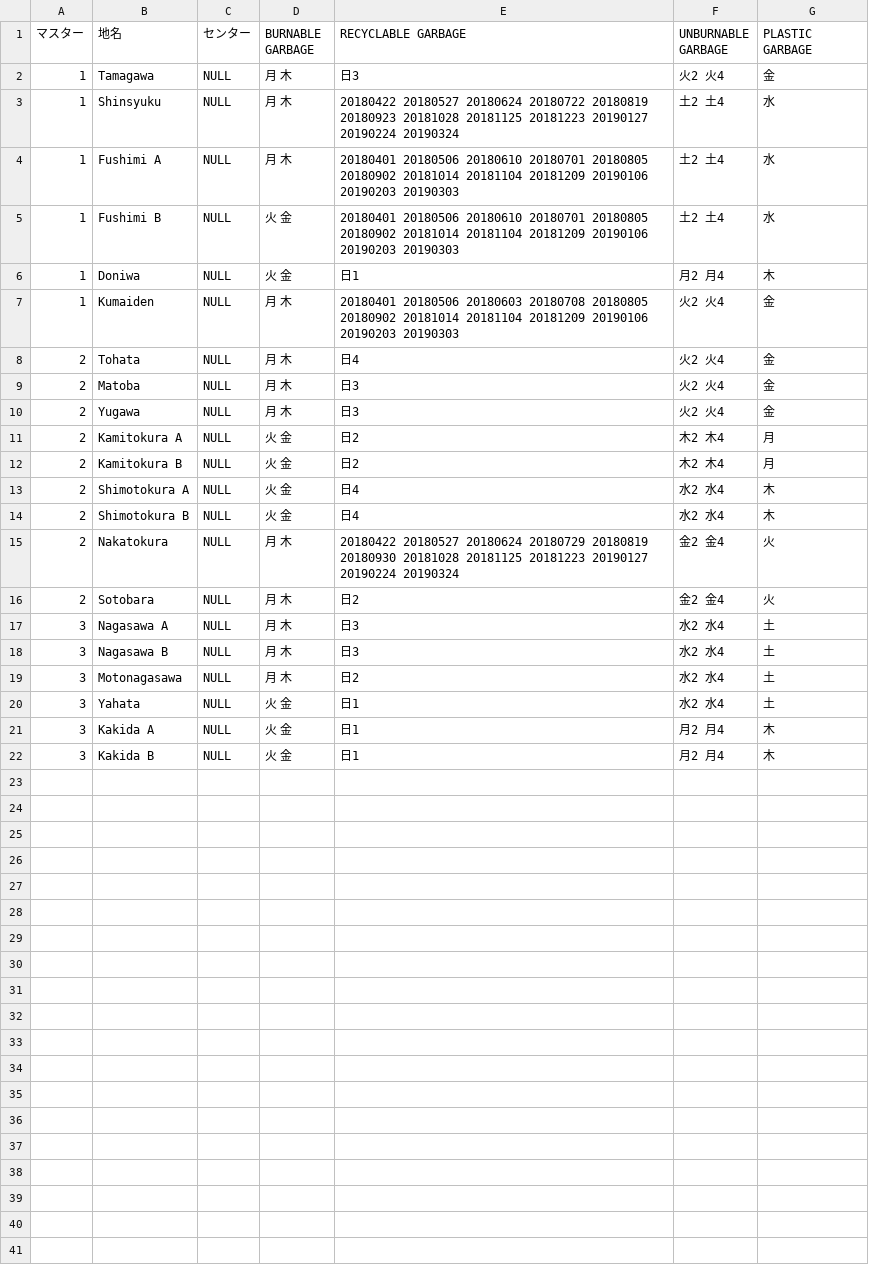
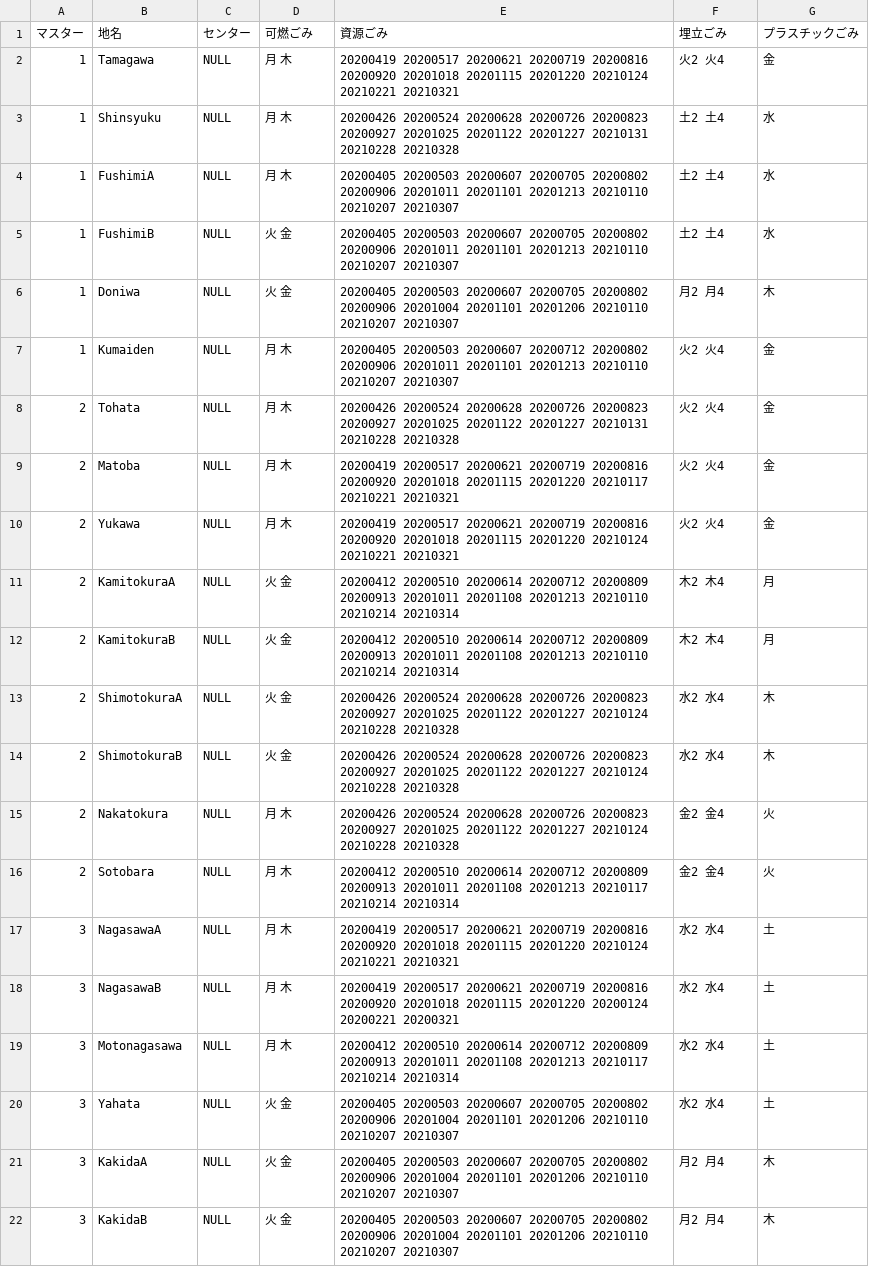
Before and after one commit to Shimizu-Sunto/5374en, a CSV file: data/area_days.csv, drawn as a sheet.

Commit message:
Update area_days.csv

```diff
--- a/data/area_days.csv
+++ b/data/area_days.csv
@@ -1,22 +1,22 @@
-マスター,地名,センター,BURNABLE GARBAGE,RECYCLABLE GARBAGE,UNBURNABLE GARBAGE,PLASTIC GARBAGE
-1,Tamagawa,NULL,月 木,日3,火2 火4,金
-1,Shinsyuku,NULL,月 木,20180422 20180527 20180624 20180722 20180819 20180923 20181028 20181125 20181223 20190127 20190224 20190324,土2 土4,水
-1,Fushimi A,NULL,月 木,20180401 20180506 20180610 20180701 20180805 20180902 20181014 20181104 20181209 20190106 20190203 20190303,土2 土4,水
-1,Fushimi B,NULL,火 金,20180401 20180506 20180610 20180701 20180805 20180902 20181014 20181104 20181209 20190106 20190203 20190303,土2 土4,水
-1,Doniwa,NULL,火 金,日1,月2 月4,木
-1,Kumaiden,NULL,月 木,20180401 20180506 20180603 20180708 20180805 20180902 20181014 20181104 20181209 20190106 20190203 20190303,火2 火4,金
-2,Tohata,NULL,月 木,日4,火2 火4,金
-2,Matoba,NULL,月 木,日3,火2 火4,金
-2,Yugawa,NULL,月 木,日3,火2 火4,金
-2,Kamitokura A,NULL,火 金,日2,木2 木4,月
-2,Kamitokura B,NULL,火 金,日2,木2 木4,月
-2,Shimotokura A,NULL,火 金,日4,水2 水4,木
-2,Shimotokura B,NULL,火 金,日4,水2 水4,木
-2,Nakatokura,NULL,月 木,20180422 20180527 20180624 20180729 20180819 20180930 20181028 20181125 20181223 20190127 20190224 20190324,金2 金4,火
-2,Sotobara,NULL,月 木,日2,金2 金4,火
-3,Nagasawa A,NULL,月 木,日3,水2 水4,土
-3,Nagasawa B,NULL,月 木,日3,水2 水4,土
-3,Motonagasawa,NULL,月 木,日2,水2 水4,土
-3,Yahata,NULL,火 金,日1,水2 水4,土
-3,Kakida A,NULL,火 金,日1,月2 月4,木
-3,Kakida B,NULL,火 金,日1,月2 月4,木
+マスター,地名,センター,可燃ごみ,資源ごみ,埋立ごみ,プラスチックごみ
+1,Tamagawa,NULL,月 木,20200419 20200517 20200621 20200719 20200816 20200920 20201018 20201115 20201220 20210124 20210221 20210321,火2 火4,金
+1,Shinsyuku,NULL,月 木,20200426 20200524 20200628 20200726 20200823 20200927 20201025 20201122 20201227 20210131 20210228 20210328,土2 土4,水
+1,FushimiA,NULL,月 木,20200405 20200503 20200607 20200705 20200802 20200906 20201011 20201101 20201213 20210110 20210207 20210307,土2 土4,水
+1,FushimiB,NULL,火 金,20200405 20200503 20200607 20200705 20200802 20200906 20201011 20201101 20201213 20210110 20210207 20210307,土2 土4,水
+1,Doniwa,NULL,火 金,20200405 20200503 20200607 20200705 20200802 20200906 20201004 20201101 20201206 20210110 20210207 20210307,月2 月4,木
+1,Kumaiden,NULL,月 木,20200405 20200503 20200607 20200712 20200802 20200906 20201011 20201101 20201213 20210110 20210207 20210307,火2 火4,金
+2,Tohata,NULL,月 木,20200426 20200524 20200628 20200726 20200823 20200927 20201025 20201122 20201227 20210131 20210228 20210328,火2 火4,金
+2,Matoba,NULL,月 木,20200419 20200517 20200621 20200719 20200816 20200920 20201018 20201115 20201220 20210117 20210221 20210321,火2 火4,金
+2,Yukawa,NULL,月 木,20200419 20200517 20200621 20200719 20200816 20200920 20201018 20201115 20201220 20210124 20210221 20210321,火2 火4,金
+2,KamitokuraA,NULL,火 金,20200412 20200510 20200614 20200712 20200809 20200913 20201011 20201108 20201213 20210110 20210214 20210314,木2 木4,月
+2,KamitokuraB,NULL,火 金,20200412 20200510 20200614 20200712 20200809 20200913 20201011 20201108 20201213 20210110 20210214 20210314,木2 木4,月
+2,ShimotokuraA,NULL,火 金,20200426 20200524 20200628 20200726 20200823 20200927 20201025 20201122 20201227 20210124 20210228 20210328,水2 水4,木
+2,ShimotokuraB,NULL,火 金,20200426 20200524 20200628 20200726 20200823 20200927 20201025 20201122 20201227 20210124 20210228 20210328,水2 水4,木
+2,Nakatokura,NULL,月 木,20200426 20200524 20200628 20200726 20200823 20200927 20201025 20201122 20201227 20210124 20210228 20210328,金2 金4,火
+2,Sotobara,NULL,月 木,20200412 20200510 20200614 20200712 20200809 20200913 20201011 20201108 20201213 20210117 20210214 20210314,金2 金4,火
+3,NagasawaA,NULL,月 木,20200419 20200517 20200621 20200719 20200816 20200920 20201018 20201115 20201220 20210124 20210221 20210321,水2 水4,土
+3,NagasawaB,NULL,月 木,20200419 20200517 20200621 20200719 20200816 20200920 20201018 20201115 20201220 20200124 20200221 20200321,水2 水4,土
+3,Motonagasawa,NULL,月 木,20200412 20200510 20200614 20200712 20200809 20200913 20201011 20201108 20201213 20210117 20210214 20210314,水2 水4,土
+3,Yahata,NULL,火 金,20200405 20200503 20200607 20200705 20200802 20200906 20201004 20201101 20201206 20210110 20210207 20210307,水2 水4,土
+3,KakidaA,NULL,火 金,20200405 20200503 20200607 20200705 20200802 20200906 20201004 20201101 20201206 20210110 20210207 20210307,月2 月4,木
+3,KakidaB,NULL,火 金,20200405 20200503 20200607 20200705 20200802 20200906 20201004 20201101 20201206 20210110 20210207 20210307,月2 月4,木
```
